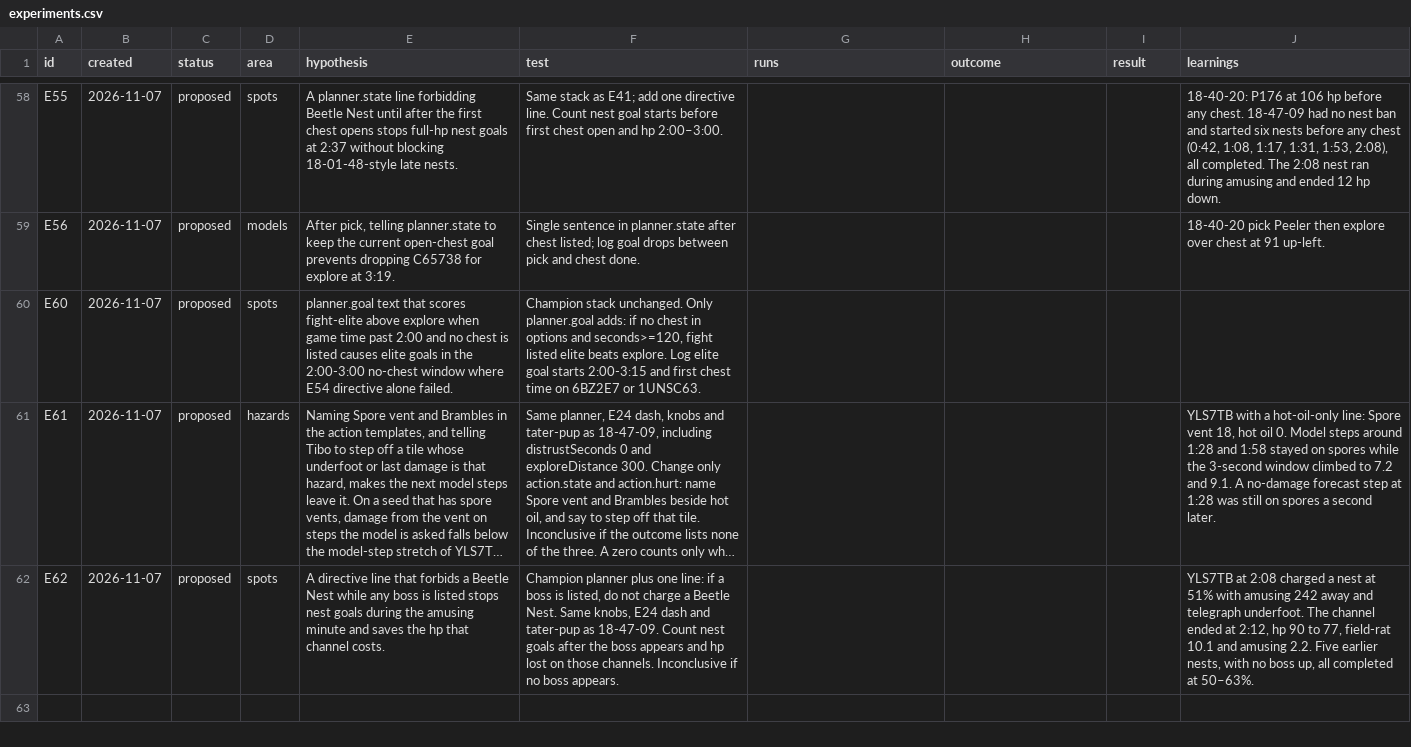
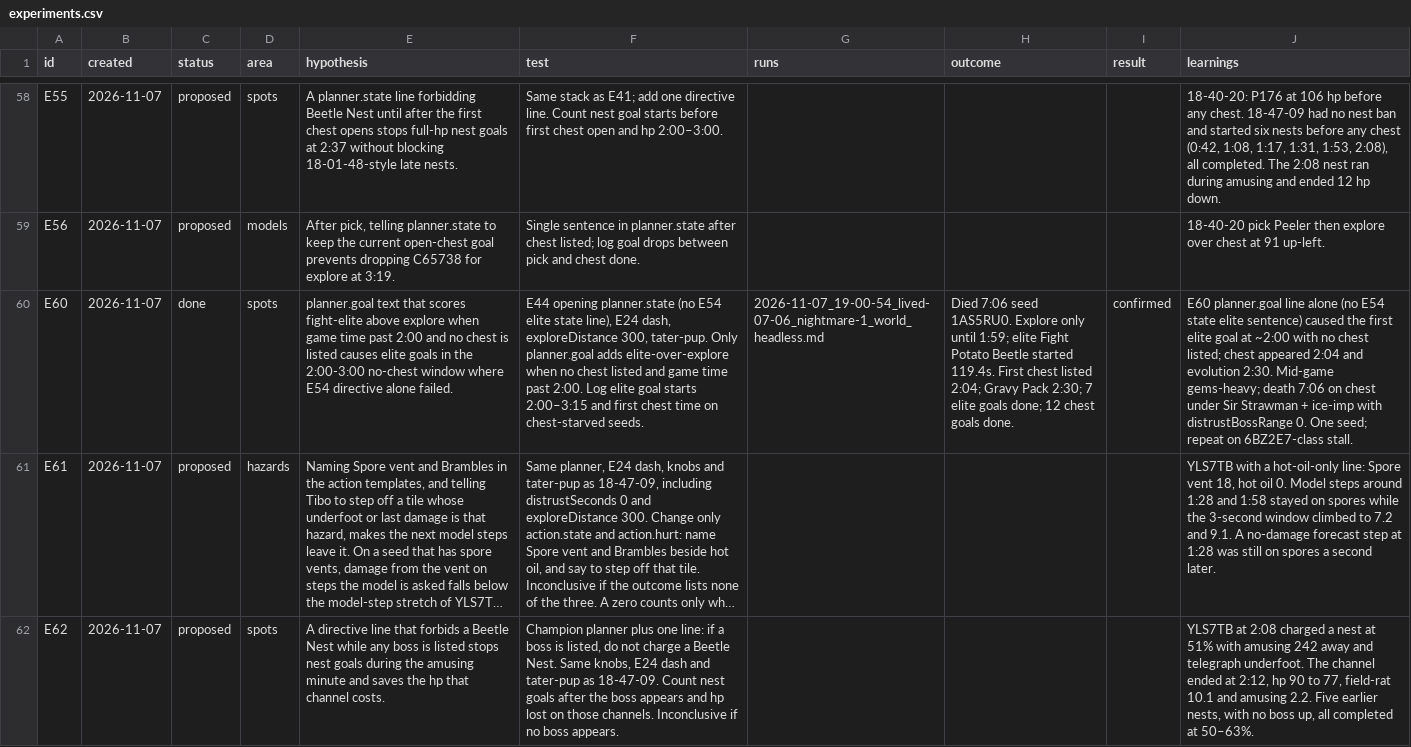
Before and after one commit to smirea/tibobit, a CSV file: gameplay/experiments.csv, drawn as a sheet; only a part is shown, gaps mark what is left out; long unchanged cells end in …; the diff covers the shown part only; the diff names each change by its address in the sheet, - before the commit and + after, or states it on an @@ line.

Commit message:
docs(gameplay): cursor reviews the 2026-11-07 19:00 run, lived 7:06, testing E60
This run isolated **E60**: only `planner.goal` tells the model to say yes to fight a listed elite and no to explore/gems when **no chest is listed** and time is **past 2:00**, on the 16:08-style stack without the E54 elite line in `planner.state`. The bot **did execute the test**: explore owned 0:00–1:59, then at **1:59** it started **Fight the Potato Beetle** (elite ~47–48% vs explore ~43% on the prior plan). **Amusing** spawned at **2:00**; the **first chest** appeared at **2:04**; **Gravy Pack** evolved at **2:30**. Tibo lived **7:06** (8344 kills), far past the 2:00–3:15 window. **E60 is confirmed** for this seed: per-option elite wording can break pure explore in the no-chest stall. Death at **7:06** was **Sir Strawman** and **ice-imp** while charging a chest near **7:02**—a boss-range / channel problem, not failure of the elite lever.

Co-Authored-By: stefan <steven.mirea@gmail.com>

```diff
--- a/gameplay/experiments.csv
+++ b/gameplay/experiments.csv
-C60 (status): proposed
+C60 (status): done
-F60 (test): Champion stack unchanged. Only planner.goal adds: if no chest in options and seconds>=120, fight listed elite beats explore. Log elite goal starts 2:00-3:15 and first chest time on 6BZ2E7 or 1UNSC63.
+F60 (test): E44 opening planner.state (no E54 elite state line), E24 dash, exploreDistance 300, tater-pup. Only planner.goal adds elite-over-explore when no chest listed and game time past 2:00. Log elite goal starts 2:00–3:15 and first chest time on chest-starved seeds.
-G60 (runs): (empty)
+G60 (runs): 2026-11-07_19-00-54_lived-07-06_nightmare-1_world_headless.md
-H60 (outcome): (empty)
+H60 (outcome): Died 7:06 seed 1AS5RU0. Explore only until 1:59; elite Fight Potato Beetle started 119.4s. First chest listed 2:04; Gravy Pack 2:30; 7 elite goals done; 12 chest goals done.
-I60 (result): (empty)
+I60 (result): confirmed
-J60 (learnings): (empty)
+J60 (learnings): E60 planner.goal line alone (no E54 state elite sentence) caused the first elite goal at ~2:00 with no chest listed; chest appeared 2:04 and evolution 2:30. Mid-game gems-heavy; death 7:06 on chest under Sir Strawman + ice-imp with distrustBossRange 0. One seed; repeat on 6BZ2E7-class stall.
```
Also changed, not shown: 2 added rows and 3 edited cells elsewhere in this file, gameplay/beliefs.csv, 2 other files.
